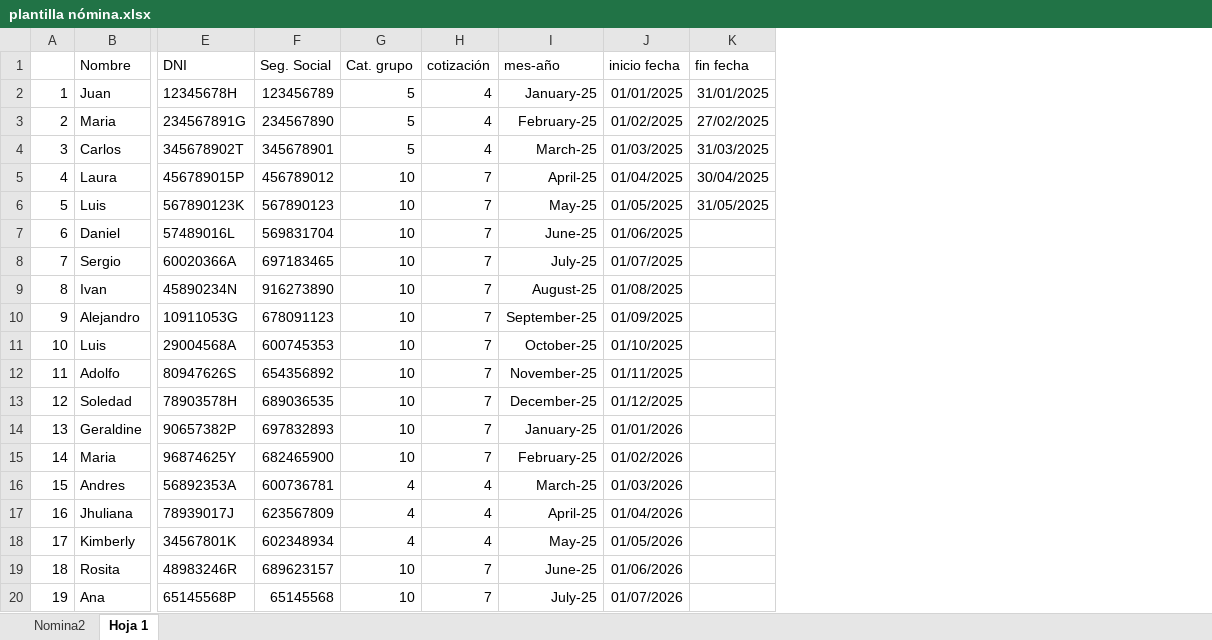
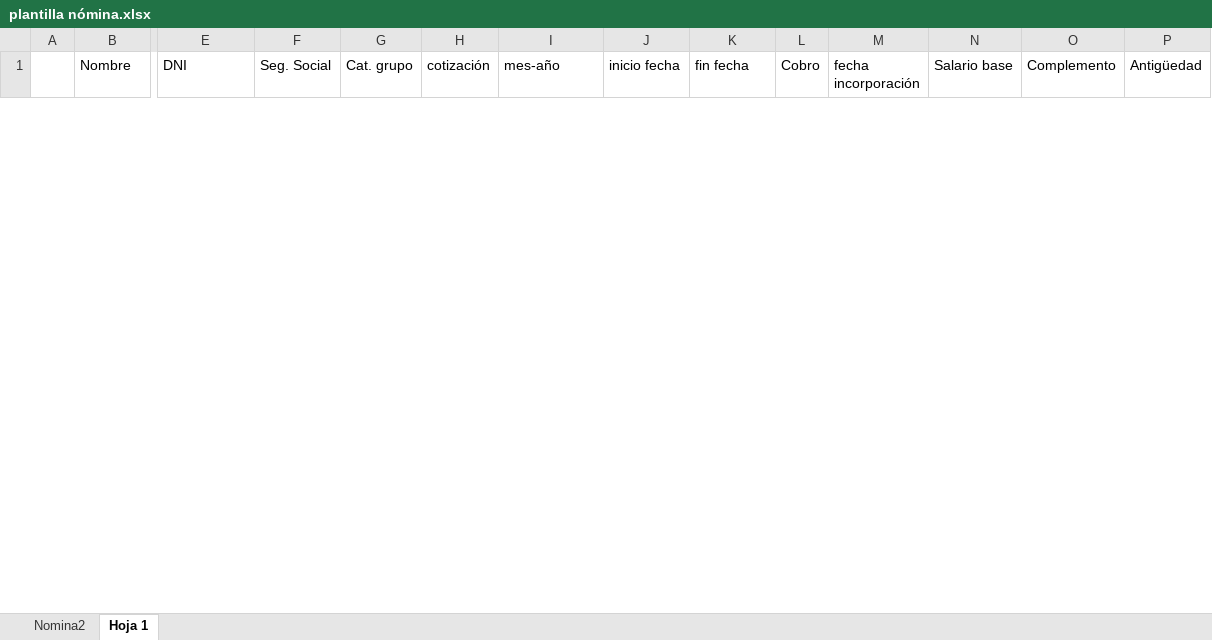
Before and after one commit to TuruF/DangrafWeb, an Excel workbook: Dangraf/plantilla nómina.xlsx, sheet Hoja 1, drawn as a sheet; only a part is shown, gaps mark what is left out; values as stored, in another font and other column widths than the file's, no borders; charts and pictures not drawn; removed rows and columns are numbered as before the commit, all else as after; rows hold the shown columns only; the diff covers the shown part only; the diff names each change by its address in the sheet, - before the commit and + after, or states it on an @@ line.

```diff
--- a/Dangraf/plantilla nómina.xlsx (sheet Hoja 1)
+++ b/Dangraf/plantilla nómina.xlsx (sheet Hoja 1)
+column L (Cobro), empty
+column M (fecha incorporación), empty
+column N (Salario base), empty
+column O (Complemento), empty
+column P (Antigüedad), empty
-row 2: 1 | Juan | 12345678H | 123456789 | 5 | 4 | January-25 | 01/01/2025 | 31/01/2025
-row 3: 2 | Maria | 234567891G | 234567890 | 5 | 4 | February-25 | 01/02/2025 | 27/02/2025
-row 4: 3 | Carlos | 345678902T | 345678901 | 5 | 4 | March-25 | 01/03/2025 | 31/03/2025
-row 5: 4 | Laura | 456789015P | 456789012 | 10 | 7 | April-25 | 01/04/2025 | 30/04/2025
-row 6: 5 | Luis | 567890123K | 567890123 | 10 | 7 | May-25 | 01/05/2025 | 31/05/2025
-row 7: 6 | Daniel | 57489016L | 569831704 | 10 | 7 | June-25 | 01/06/2025
-row 8: 7 | Sergio | 60020366A | 697183465 | 10 | 7 | July-25 | 01/07/2025
-row 9: 8 | Ivan | 45890234N | 916273890 | 10 | 7 | August-25 | 01/08/2025
-row 10: 9 | Alejandro | 10911053G | 678091123 | 10 | 7 | September-25 | 01/09/2025
-row 11: 10 | Luis | 29004568A | 600745353 | 10 | 7 | October-25 | 01/10/2025
-row 12: 11 | Adolfo | 80947626S | 654356892 | 10 | 7 | November-25 | 01/11/2025
-row 13: 12 | Soledad | 78903578H | 689036535 | 10 | 7 | December-25 | 01/12/2025
-row 14: 13 | Geraldine | 90657382P | 697832893 | 10 | 7 | January-25 | 01/01/2026
-row 15: 14 | Maria | 96874625Y | 682465900 | 10 | 7 | February-25 | 01/02/2026
-row 16: 15 | Andres | 56892353A | 600736781 | 4 | 4 | March-25 | 01/03/2026
-row 17: 16 | Jhuliana | 78939017J | 623567809 | 4 | 4 | April-25 | 01/04/2026
-row 18: 17 | Kimberly | 34567801K | 602348934 | 4 | 4 | May-25 | 01/05/2026
-row 19: 18 | Rosita | 48983246R | 689623157 | 10 | 7 | June-25 | 01/06/2026
-row 20: 19 | Ana | 65145568P | 65145568 | 10 | 7 | July-25 | 01/07/2026
```
Also changed, not shown: 12 added rows and 3 removed rows elsewhere in this sheet, sheet Nomina2, formulas that keep their value, charts or pictures, 1 other file.
